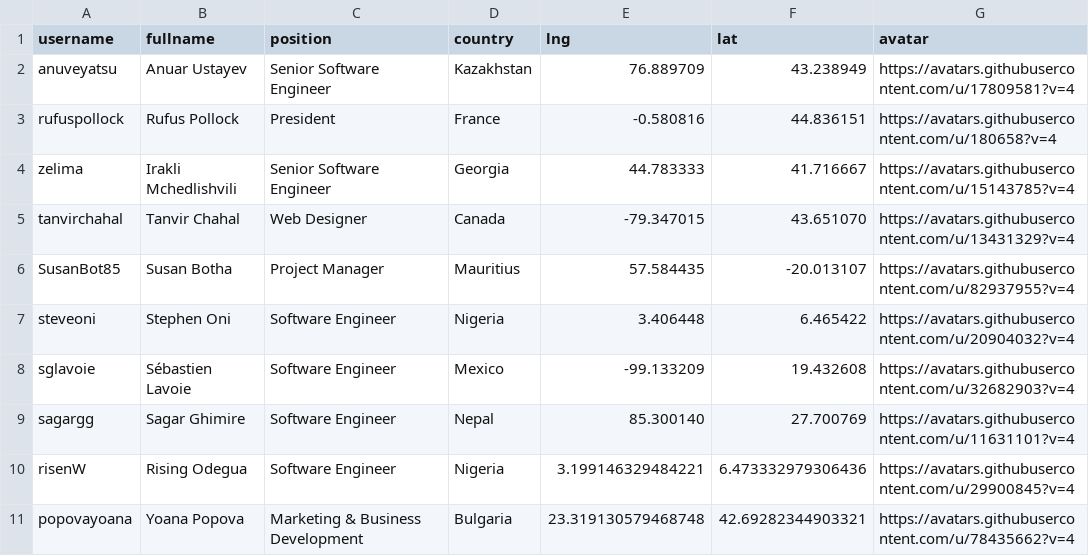
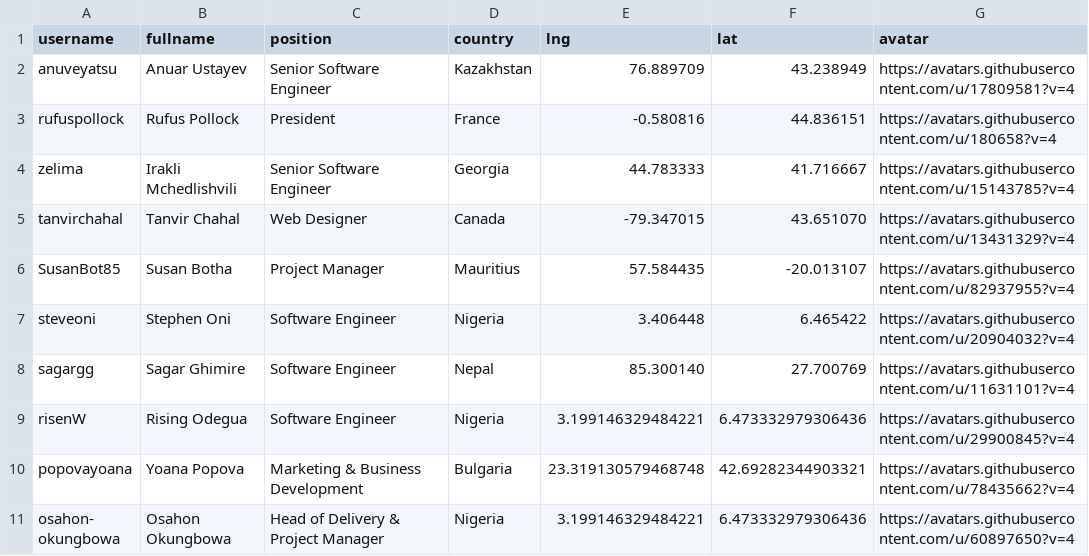
Before and after one commit to datopian/team, a CSV file: data/team.csv, drawn as a sheet; only a part is shown; the shorter side is filled out with more unchanged rows; the diff names each change by its address in the sheet, - before the commit and + after, or states it on an @@ line.

Commit message:
Removed Sebastien from the list.

```diff
--- a/data/team.csv
+++ b/data/team.csv
-row 8: sglavoie | Sébastien Lavoie | Software Engineer | Mexico | -99.133209 | 19.432608 | https://avatars.githubusercontent.com/u/32682903?v=4
```
